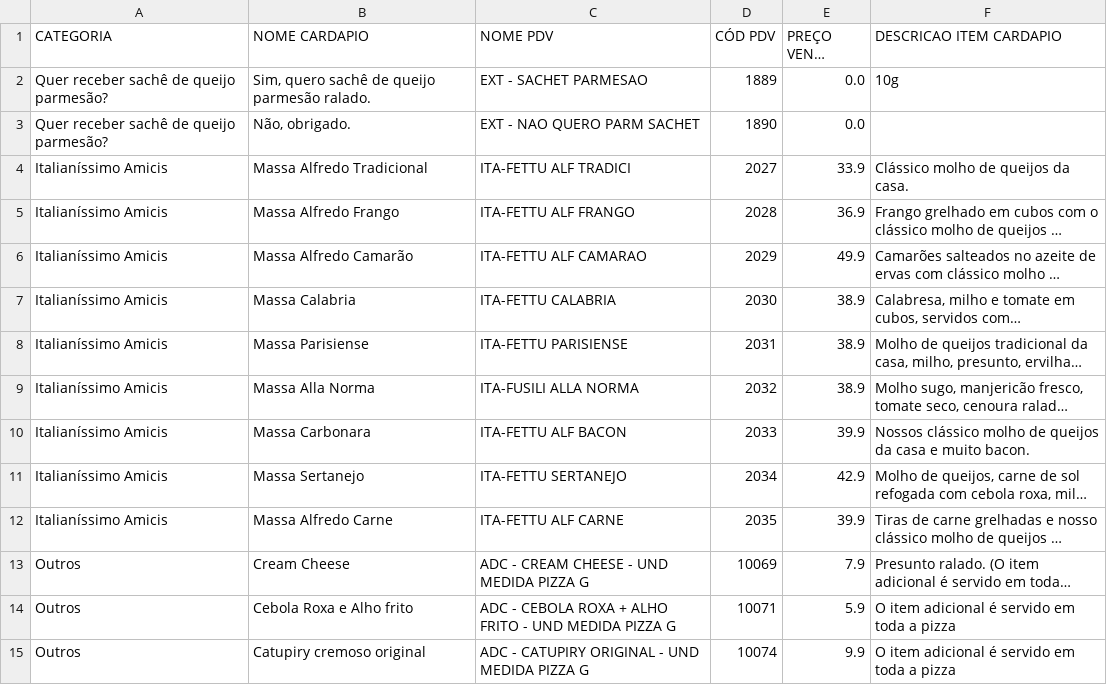
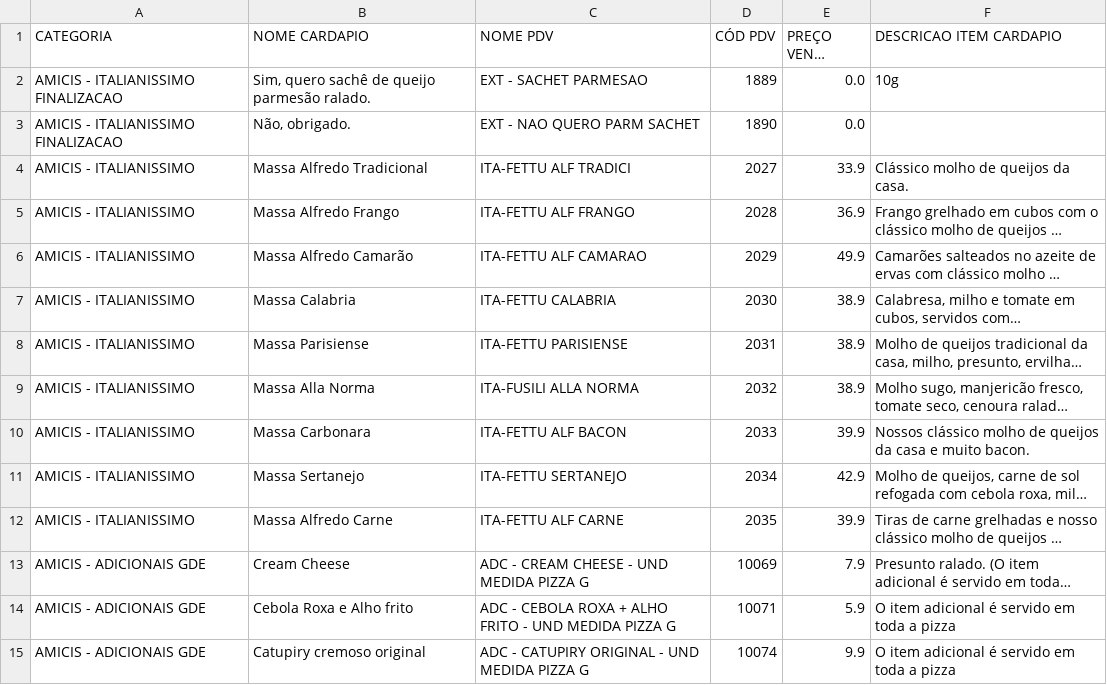
Before and after one commit to mnogp4/Cardapio-Menu, a CSV file: AmicisFiltrado.csv, drawn as a sheet; only a part is shown; long unchanged cells end in …; the diff covers the shown part only; the diff names each change by its address in the sheet, - before the commit and + after, or states it on an @@ line.

```diff
--- a/AmicisFiltrado.csv
+++ b/AmicisFiltrado.csv
-A2:A3 (CATEGORIA): Quer receber sachê de queijo parmesão?
+A2:A3 (CATEGORIA): AMICIS - ITALIANISSIMO FINALIZACAO
-A4:A12 (CATEGORIA): Italianíssimo Amicis
+A4:A12 (CATEGORIA): AMICIS - ITALIANISSIMO
-A13:A15 (CATEGORIA): Outros
+A13:A15 (CATEGORIA): AMICIS - ADICIONAIS GDE
```
Also changed, not shown: 108 edited cells elsewhere in this file, BukFiltrado.csv, BuoniFiltrado.csv, 5 other files.
